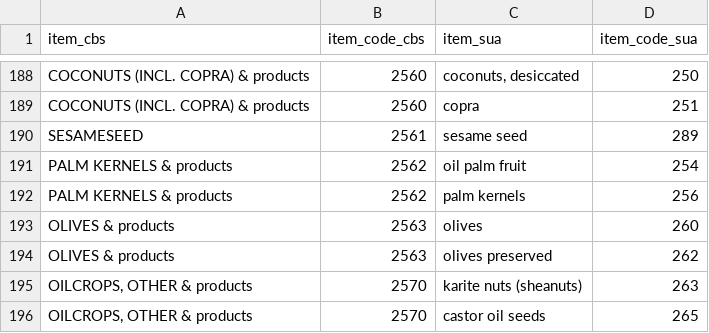
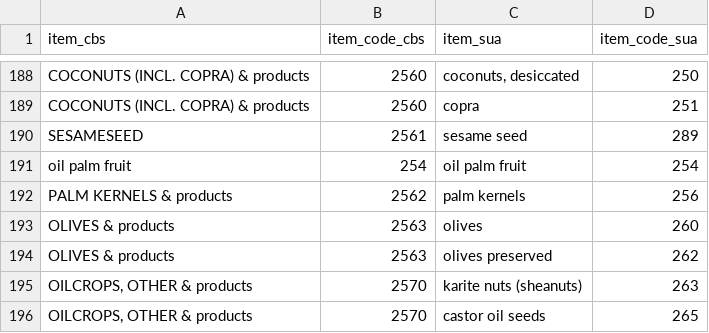
Before and after one commit to fineprint-global/fabio, a CSV file: inst/conc_cbs_sua.csv, drawn as a sheet; only a part is shown, gaps mark what is left out.

Commit message:
correcting minor concordance mismatch

```diff
--- a/inst/conc_cbs_sua.csv
+++ b/inst/conc_cbs_sua.csv
@@ -190,3 +190,3 @@ COCONUTS (INCL. COPRA) & products,2560,copra,251
 SESAMESEED,2561,sesame seed,289
-PALM KERNELS & products,2562,oil palm fruit,254
+oil palm fruit,254,oil palm fruit,254
 PALM KERNELS & products,2562,palm kernels,256
```
